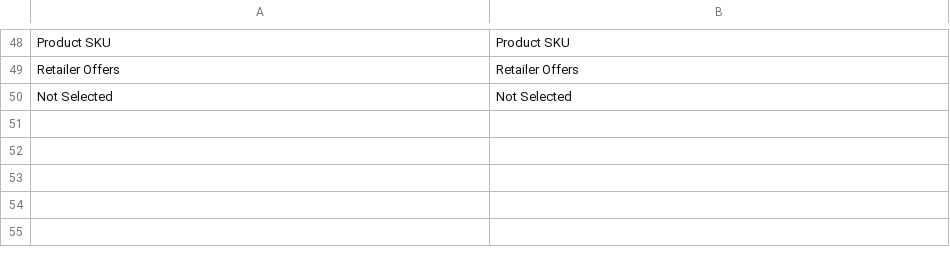
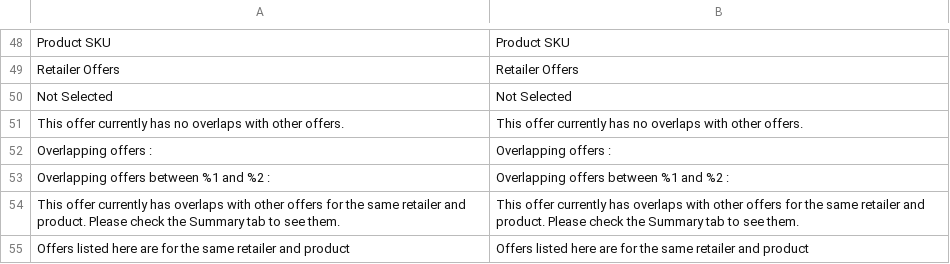
Before and after one commit to Smile-SA/magento2-module-retailer-offer, a CSV file: i18n/en_US.csv, drawn as a sheet; only a part is shown, gaps mark what is left out; the diff names each change by its address in the sheet, - before the commit and + after, or states it on an @@ line.

```diff
--- a/i18n/en_US.csv
+++ b/i18n/en_US.csv
+row 51: This offer currently has no overlaps with other offers. | This offer currently has no overlaps with other offers.
+row 52: Overlapping offers : | Overlapping offers :
+row 53: Overlapping offers between %1 and %2 : | Overlapping offers between %1 and %2 :
+row 54: This offer currently has overlaps with other offers for the same retailer and product. Please check the Summary tab to see them. | This offer currently has overlaps with other offers for the same retailer and product. Please check the Summary tab to see them.
+row 55: Offers listed here are for the same retailer and product | Offers listed here are for the same retailer and product
```
Also changed, not shown: i18n/fr_FR.csv, 11 other files.
